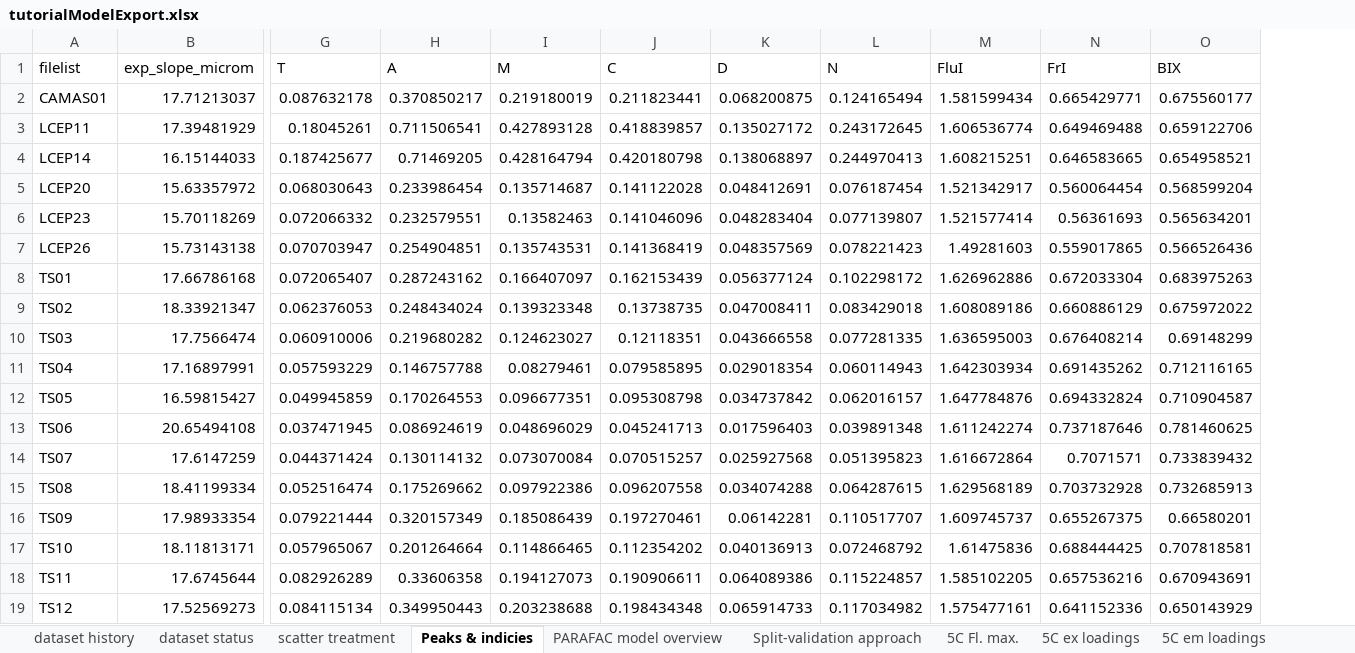
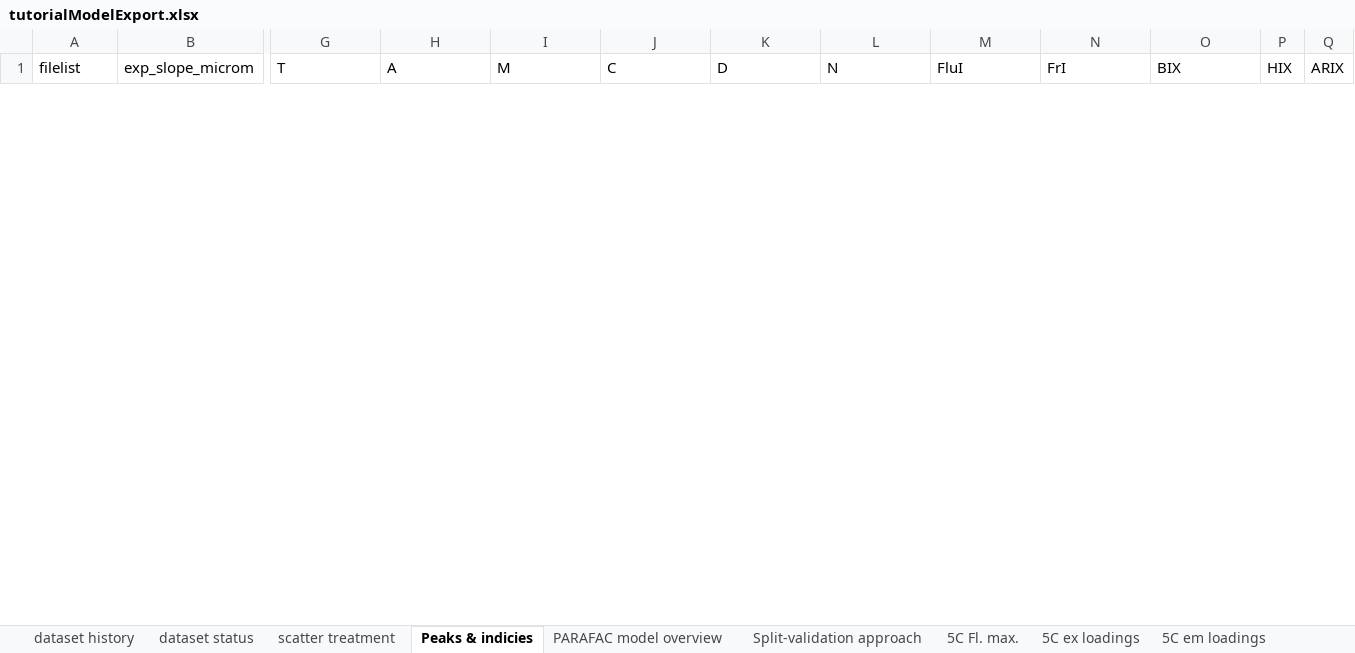
Before and after one commit to urbanwuensch/drEEM-online, an Excel workbook: documentation/tutorialModelExport.xlsx, sheet Peaks & indicies, drawn as a sheet; only a part is shown, gaps mark what is left out; values as stored, in another font and other column widths than the file's, no borders; removed rows and columns are numbered as before the commit, all else as after; rows hold the shown columns only; the diff covers the shown part only; the diff names each change by its address in the sheet, - before the commit and + after, or states it on an @@ line.

```diff
--- a/documentation/tutorialModelExport.xlsx (sheet Peaks & indicies)
+++ b/documentation/tutorialModelExport.xlsx (sheet Peaks & indicies)
+column P (HIX), empty
+column Q (ARIX), empty
-row 2: CAMAS01 | 17.71213037 | 0.087632178 | 0.370850217 | 0.219180019 | 0.211823441 | 0.068200875 | 0.124165494 | 1.581599434 | 0.665429771 | 0.675560177
-row 3: LCEP11 | 17.39481929 | 0.18045261 | 0.711506541 | 0.427893128 | 0.418839857 | 0.135027172 | 0.243172645 | 1.606536774 | 0.649469488 | 0.659122706
-row 4: LCEP14 | 16.15144033 | 0.187425677 | 0.71469205 | 0.428164794 | 0.420180798 | 0.138068897 | 0.244970413 | 1.608215251 | 0.646583665 | 0.654958521
-row 5: LCEP20 | 15.63357972 | 0.068030643 | 0.233986454 | 0.135714687 | 0.141122028 | 0.048412691 | 0.076187454 | 1.521342917 | 0.560064454 | 0.568599204
-row 6: LCEP23 | 15.70118269 | 0.072066332 | 0.232579551 | 0.13582463 | 0.141046096 | 0.048283404 | 0.077139807 | 1.521577414 | 0.56361693 | 0.565634201
-row 7: LCEP26 | 15.73143138 | 0.070703947 | 0.254904851 | 0.135743531 | 0.141368419 | 0.048357569 | 0.078221423 | 1.49281603 | 0.559017865 | 0.566526436
-row 8: TS01 | 17.66786168 | 0.072065407 | 0.287243162 | 0.166407097 | 0.162153439 | 0.056377124 | 0.102298172 | 1.626962886 | 0.672033304 | 0.683975263
-row 9: TS02 | 18.33921347 | 0.062376053 | 0.248434024 | 0.139323348 | 0.13738735 | 0.047008411 | 0.083429018 | 1.608089186 | 0.660886129 | 0.675972022
-row 10: TS03 | 17.7566474 | 0.060910006 | 0.219680282 | 0.124623027 | 0.12118351 | 0.043666558 | 0.077281335 | 1.636595003 | 0.676408214 | 0.69148299
-row 11: TS04 | 17.16897991 | 0.057593229 | 0.146757788 | 0.08279461 | 0.079585895 | 0.029018354 | 0.060114943 | 1.642303934 | 0.691435262 | 0.712116165
-row 12: TS05 | 16.59815427 | 0.049945859 | 0.170264553 | 0.096677351 | 0.095308798 | 0.034737842 | 0.062016157 | 1.647784876 | 0.694332824 | 0.710904587
-row 13: TS06 | 20.65494108 | 0.037471945 | 0.086924619 | 0.048696029 | 0.045241713 | 0.017596403 | 0.039891348 | 1.611242274 | 0.737187646 | 0.781460625
-row 14: TS07 | 17.6147259 | 0.044371424 | 0.130114132 | 0.073070084 | 0.070515257 | 0.025927568 | 0.051395823 | 1.616672864 | 0.7071571 | 0.733839432
-row 15: TS08 | 18.41199334 | 0.052516474 | 0.175269662 | 0.097922386 | 0.096207558 | 0.034074288 | 0.064287615 | 1.629568189 | 0.703732928 | 0.732685913
-row 16: TS09 | 17.98933354 | 0.079221444 | 0.320157349 | 0.185086439 | 0.197270461 | 0.06142281 | 0.110517707 | 1.609745737 | 0.655267375 | 0.66580201
-row 17: TS10 | 18.11813171 | 0.057965067 | 0.201264664 | 0.114866465 | 0.112354202 | 0.040136913 | 0.072468792 | 1.61475836 | 0.688444425 | 0.707818581
-row 18: TS11 | 17.6745644 | 0.082926289 | 0.33606358 | 0.194127073 | 0.190906611 | 0.064089386 | 0.115224857 | 1.585102205 | 0.657536216 | 0.670943691
-row 19: TS12 | 17.52569273 | 0.084115134 | 0.349950443 | 0.203238688 | 0.198434348 | 0.065914733 | 0.117034982 | 1.575477161 | 0.641152336 | 0.650143929
```
Also changed, not shown: 89 added rows and 11 removed rows elsewhere in this sheet, sheet 5C em loadings, sheet 5C Fl. max., sheet 5C ex loadings, sheet dataset history, sheet PARAFAC model overview, sheet scatter treatment, 2 more sheets, 14 other files.
